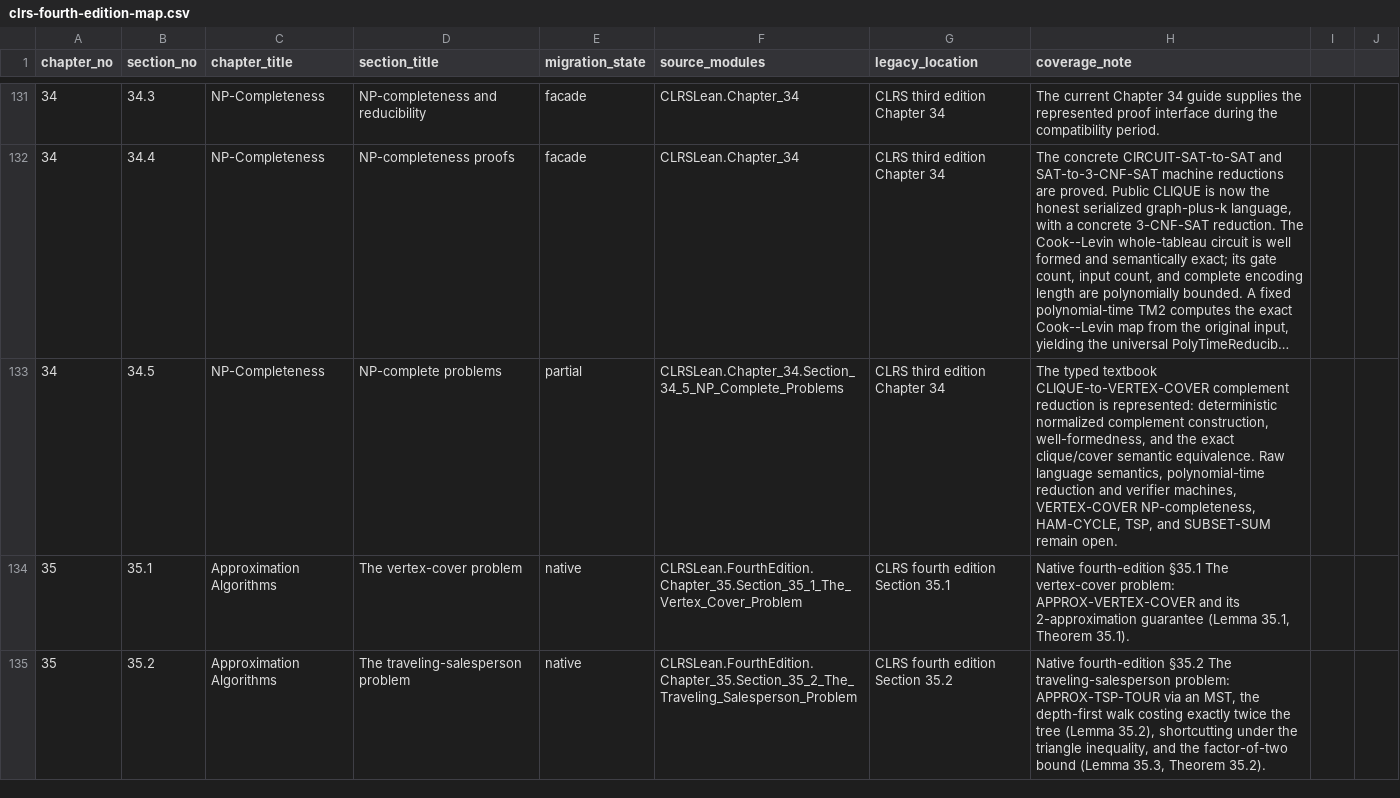
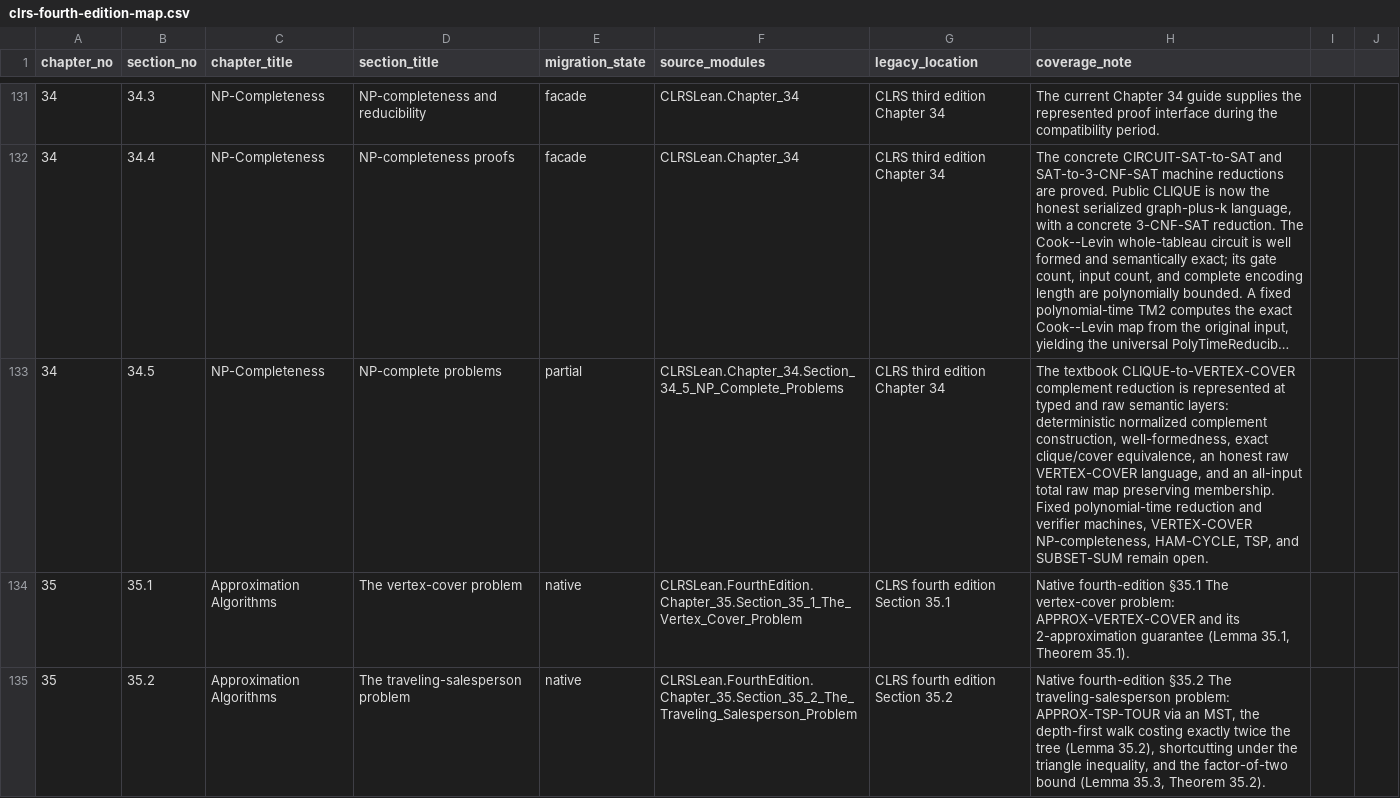
Before and after one commit to TankTechnology/CLRS-Lean, a CSV file: docs/clrs-fourth-edition-map.csv, drawn as a sheet; only a part is shown, gaps mark what is left out; long unchanged cells end in …; the diff names each change by its address in the sheet, - before the commit and + after, or states it on an @@ line.

```diff
--- a/docs/clrs-fourth-edition-map.csv
+++ b/docs/clrs-fourth-edition-map.csv
-H133 (coverage_note): The typed textbook CLIQUE-to-VERTEX-COVER complement reduction is represented: deterministic normalized complement construction, well-formedness, and the exact clique/cover semantic equivalence. Raw language semantics, polynomial-time reduction…
+H133 (coverage_note): The textbook CLIQUE-to-VERTEX-COVER complement reduction is represented at typed and raw semantic layers: deterministic normalized complement construction, well-formedness, exact clique/cover equivalence, an honest raw VERTEX-COVER language, and an all-input total raw map preserving membership. Fixed polynomial-time reduction…
```
Also changed, not shown: docs/clrs-proof-progress.csv, 12 other files.
